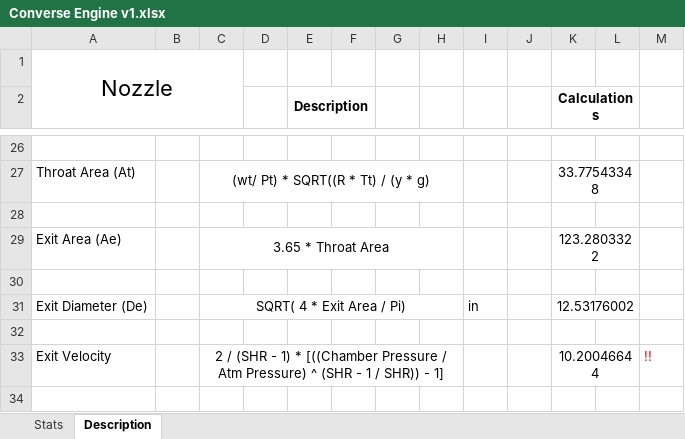
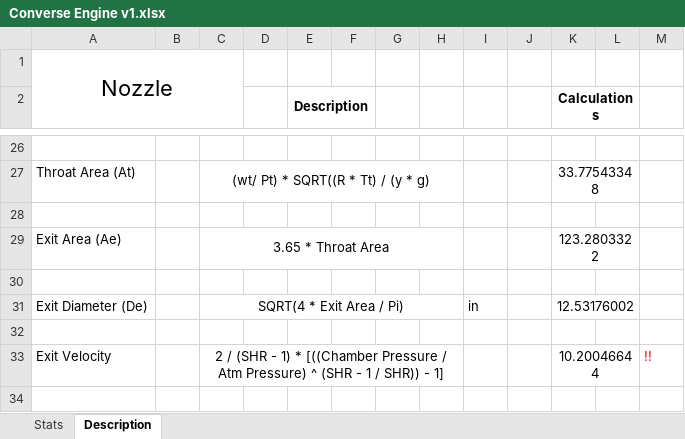
Before and after one commit to nyameaama/Converse-Engine, an Excel workbook: Nozzle-CC/Converse Engine v1.xlsx, sheet Description, drawn as a sheet; only a part is shown, gaps mark what is left out; values as stored, in another font and other column widths than the file's, no borders; charts and pictures not drawn; the diff names each change by its address in the sheet, - before the commit and + after, or states it on an @@ line.

```diff
--- a/Nozzle-CC/Converse Engine v1.xlsx (sheet Description)
+++ b/Nozzle-CC/Converse Engine v1.xlsx (sheet Description)
-C31: SQRT( 4 * Exit Area / Pi)
+C31: SQRT(4 * Exit Area / Pi)
```
Also changed, not shown: formulas that keep their value, 9 other files.
